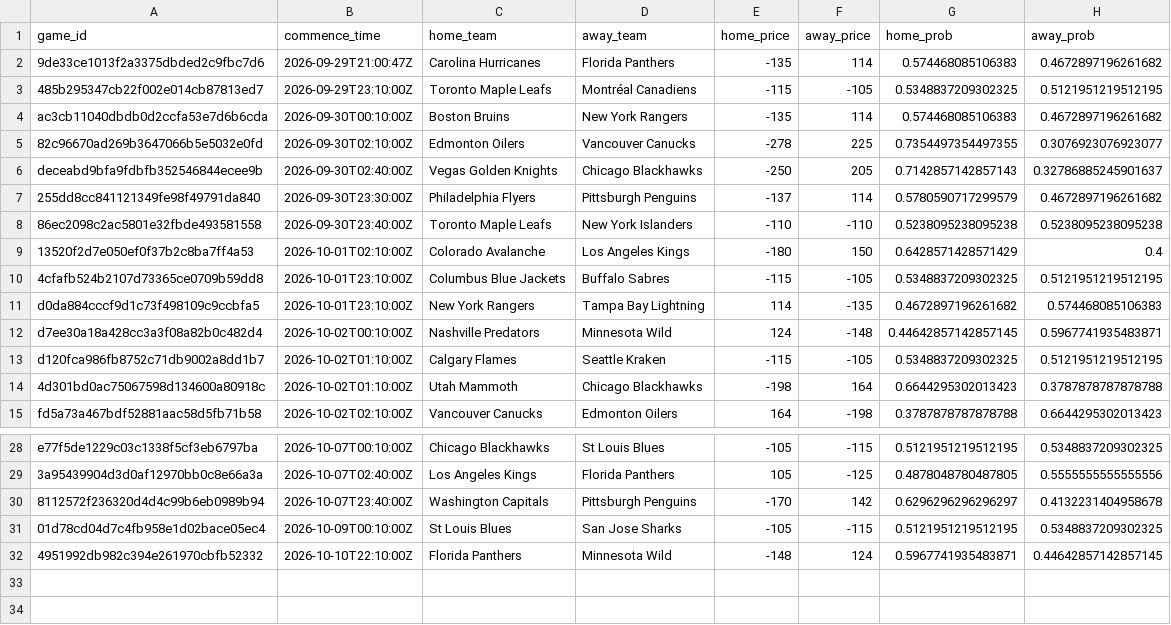
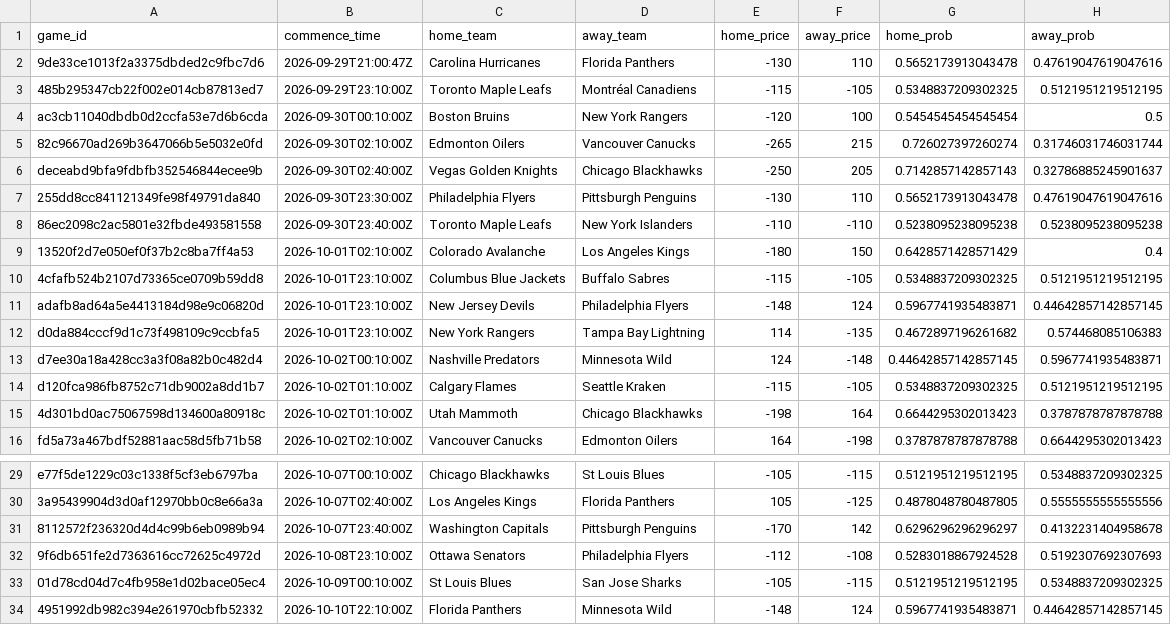
Before and after one commit to jmbarton04/nhl_odds_moneypuck, a CSV file: data/games_today.csv, drawn as a sheet; only a part is shown, gaps mark what is left out.

```diff
--- a/data/games_today.csv
+++ b/data/games_today.csv
@@ -1,8 +1,8 @@
 game_id,commence_time,home_team,away_team,home_price,away_price,home_prob,away_prob
-9de33ce1013f2a3375dbded2c9fbc7d6,2026-09-29T21:00:47Z,Carolina Hurricanes,Florida Panthers,-135,114,0.574468085106383,0.4672897196261682
+9de33ce1013f2a3375dbded2c9fbc7d6,2026-09-29T21:00:47Z,Carolina Hurricanes,Florida Panthers,-130,110,0.5652173913043478,0.47619047619047616
 485b295347cb22f002e014cb87813ed7,2026-09-29T23:10:00Z,Toronto Maple Leafs,Montréal Canadiens,-115,-105,0.5348837209302325,0.5121951219512195
-ac3cb11040dbdb0d2ccfa53e7d6b6cda,2026-09-30T00:10:00Z,Boston Bruins,New York Rangers,-135,114,0.574468085106383,0.4672897196261682
-82c96670ad269b3647066b5e5032e0fd,2026-09-30T02:10:00Z,Edmonton Oilers,Vancouver Canucks,-278,225,0.7354497354497355,0.3076923076923077
+ac3cb11040dbdb0d2ccfa53e7d6b6cda,2026-09-30T00:10:00Z,Boston Bruins,New York Rangers,-120,100,0.5454545454545454,0.5
+82c96670ad269b3647066b5e5032e0fd,2026-09-30T02:10:00Z,Edmonton Oilers,Vancouver Canucks,-265,215,0.726027397260274,0.31746031746031744
 deceabd9bfa9fdbfb352546844ecee9b,2026-09-30T02:40:00Z,Vegas Golden Knights,Chicago Blackhawks,-250,205,0.7142857142857143,0.32786885245901637
-255dd8cc841121349fe98f49791da840,2026-09-30T23:30:00Z,Philadelphia Flyers,Pittsburgh Penguins,-137,114,0.5780590717299579,0.4672897196261682
+255dd8cc841121349fe98f49791da840,2026-09-30T23:30:00Z,Philadelphia Flyers,Pittsburgh Penguins,-130,110,0.5652173913043478,0.47619047619047616
 86ec2098c2ac5801e32fbde493581558,2026-09-30T23:40:00Z,Toronto Maple Leafs,New York Islanders,-110,-110,0.5238095238095238,0.5238095238095238
@@ -10,2 +10,3 @@ deceabd9bfa9fdbfb352546844ecee9b,2026-09-30T02:40:00Z,Vegas Golden Knights,Chica
 4cfafb524b2107d73365ce0709b59dd8,2026-10-01T23:10:00Z,Columbus Blue Jackets,Buffalo Sabres,-115,-105,0.5348837209302325,0.5121951219512195
+adafb8ad64a5e4413184d98e9c06820d,2026-10-01T23:10:00Z,New Jersey Devils,Philadelphia Flyers,-148,124,0.5967741935483871,0.44642857142857145
 d0da884cccf9d1c73f498109c9ccbfa5,2026-10-01T23:10:00Z,New York Rangers,Tampa Bay Lightning,114,-135,0.4672897196261682,0.574468085106383
@@ -30,2 +31,3 @@ e77f5de1229c03c1338f5cf3eb6797ba,2026-10-07T00:10:00Z,Chicago Blackhawks,St Loui
 8112572f236320d4d4c99b6eb0989b94,2026-10-07T23:40:00Z,Washington Capitals,Pittsburgh Penguins,-170,142,0.6296296296296297,0.4132231404958678
+9f6db651fe2d7363616cc72625c4972d,2026-10-08T23:10:00Z,Ottawa Senators,Philadelphia Flyers,-112,-108,0.5283018867924528,0.5192307692307693
 01d78cd04d7c4fb958e1d02bace05ec4,2026-10-09T00:10:00Z,St Louis Blues,San Jose Sharks,-105,-115,0.5121951219512195,0.5348837209302325
```
Also changed, not shown: 1 other file.
